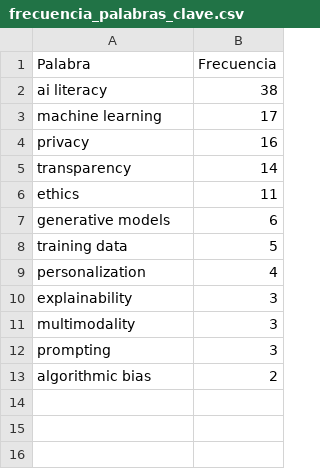
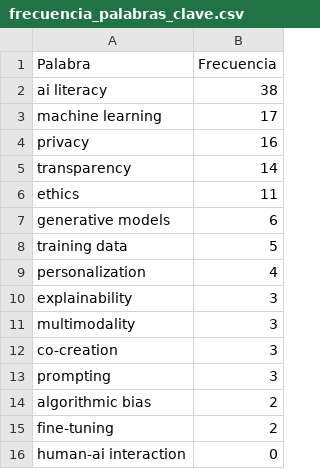
Before and after one commit to Juangxlvis/PFAnalisisAlgoritmos, a CSV file: data/requerimiento3/frecuencia_palabras_clave.csv, drawn as a sheet.

```diff
--- a/data/requerimiento3/frecuencia_palabras_clave.csv
+++ b/data/requerimiento3/frecuencia_palabras_clave.csv
@@ -11,3 +11,6 @@ explainability,3
 multimodality,3
+co-creation,3
 prompting,3
 algorithmic bias,2
+fine-tuning,2
+human-ai interaction,0
```
Also changed, not shown: data/requerimiento3/palabras_relevantes_tfidf.csv, 16 other files.
